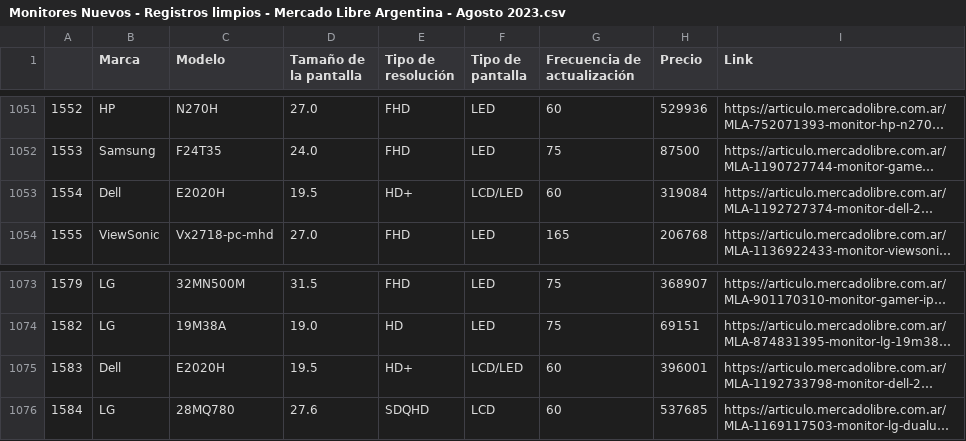
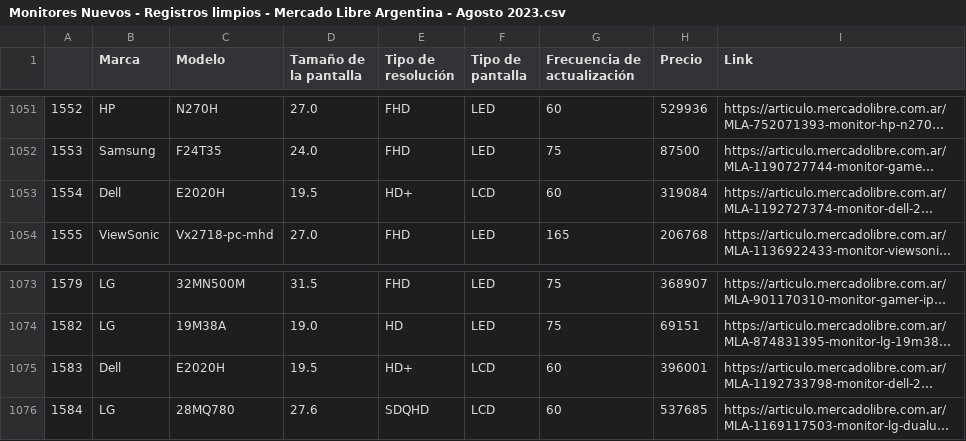
Before and after one commit to cris-andrade-97/MeLiWebScraping, a CSV file: Analisis del CSV/Monitores Nuevos - Registros limpios - Mercado Libre Argentina - Agosto 2023.csv, drawn as a sheet; only a part is shown, gaps mark what is left out; long unchanged cells end in …; the diff covers the shown part only; the diff names each change by its address in the sheet, - before the commit and + after, or states it on an @@ line.

```diff
--- a/Analisis del CSV/Monitores Nuevos - Registros limpios - Mercado Libre Argentina - Agosto 2023.csv
+++ b/Analisis del CSV/Monitores Nuevos - Registros limpios - Mercado Libre Argentina - Agosto 2023.csv
-F1053 (Tipo de pantalla): LCD/LED
+F1053 (Tipo de pantalla): LCD
-F1075 (Tipo de pantalla): LCD/LED
+F1075 (Tipo de pantalla): LCD
```
Also changed, not shown: 5 edited cells elsewhere in this file, Limpieza del CSV/Monitores Nuevos - Registros limpios - Mercado Libre Argentina - Agosto 2023.csv, 2 other files.
